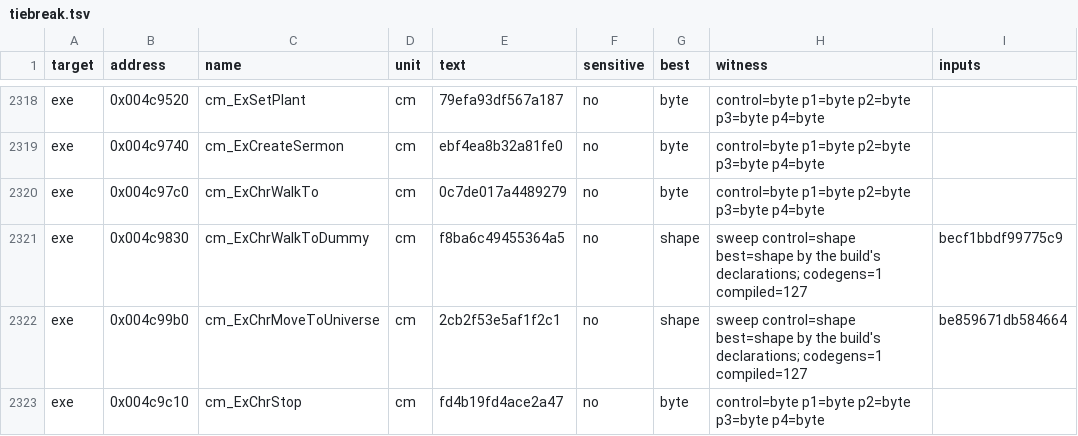
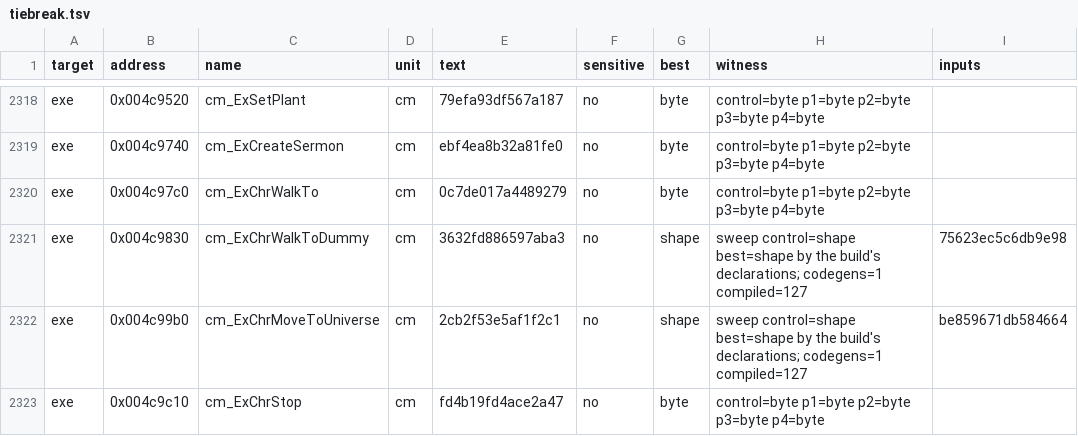
Before and after one commit to andre-tebart/gildegold, a TSV file: ledger/tiebreak.tsv, drawn as a sheet; only a part is shown, gaps mark what is left out.

```diff
--- a/ledger/tiebreak.tsv
+++ b/ledger/tiebreak.tsv
@@ -2320,3 +2320,3 @@ exe	0x004c9740	cm_ExCreateSermon	cm	ebf4ea8b32a81fe0	no	byte	control=byte p1=byt
 exe	0x004c97c0	cm_ExChrWalkTo	cm	0c7de017a4489279	no	byte	control=byte p1=byte p2=byte p3=byte p4=byte	
-exe	0x004c9830	cm_ExChrWalkToDummy	cm	f8ba6c49455364a5	no	shape	sweep control=shape best=shape by the build's declarations; codegens=1 compiled=127	becf1bbdf99775c9
+exe	0x004c9830	cm_ExChrWalkToDummy	cm	3632fd886597aba3	no	shape	sweep control=shape best=shape by the build's declarations; codegens=1 compiled=127	75623ec5c6db9e98
 exe	0x004c99b0	cm_ExChrMoveToUniverse	cm	2cb2f53e5af1f2c1	no	shape	sweep control=shape best=shape by the build's declarations; codegens=1 compiled=127	be859671db584664
```
Also changed, not shown: 9 other files.
